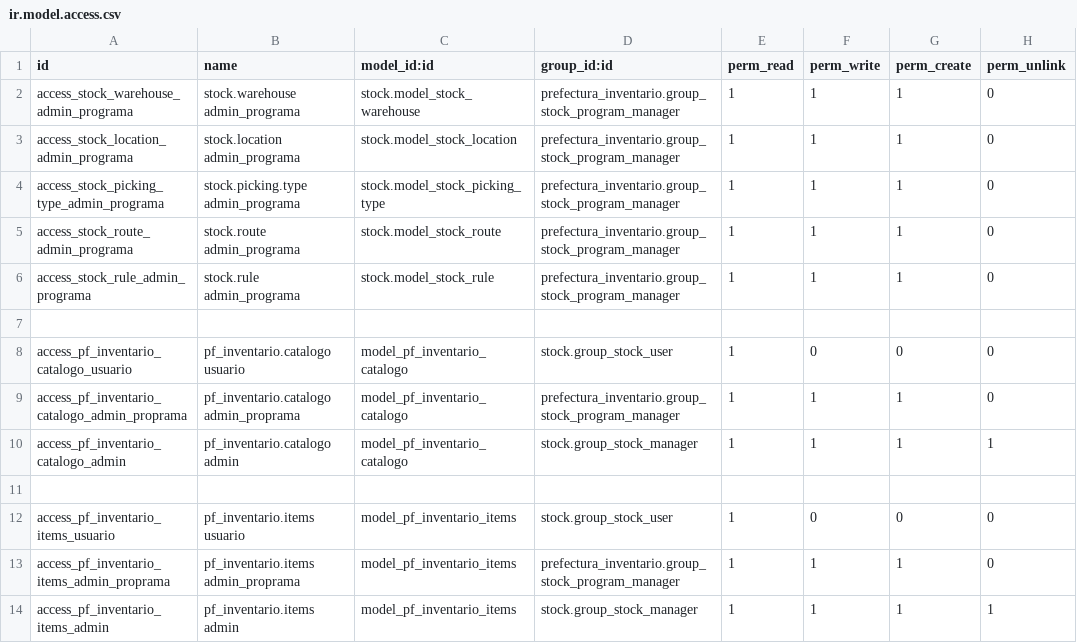
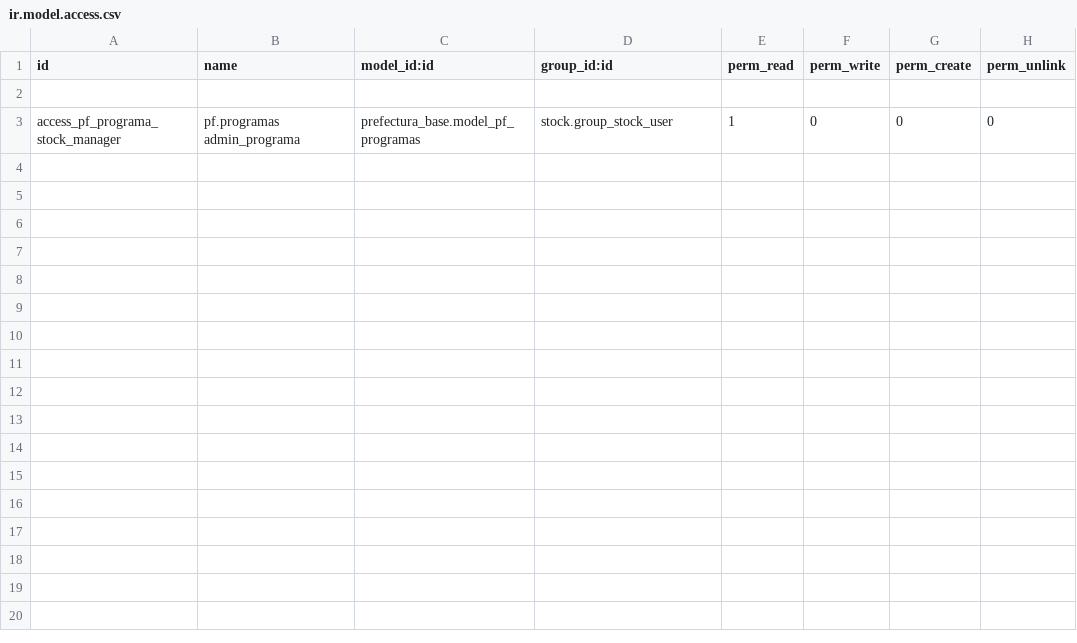
Before and after one commit to sandroquito86/pf, a CSV file: prefectura_inventario/security/ir.model.access.csv, drawn as a sheet.

Commit message:
integracion de inventario con prefectura y manzana

```diff
--- a/prefectura_inventario/security/ir.model.access.csv
+++ b/prefectura_inventario/security/ir.model.access.csv
@@ -1,14 +1,3 @@
 id,name,model_id:id,group_id:id,perm_read,perm_write,perm_create,perm_unlink
-access_stock_warehouse_admin_programa,stock.warehouse admin_programa,stock.model_stock_warehouse,prefectura_inventario.group_stock_program_manager,1,1,1,0
-access_stock_location_admin_programa,stock.location admin_programa,stock.model_stock_location,prefectura_inventario.group_stock_program_manager,1,1,1,0
-access_stock_picking_type_admin_programa,stock.picking.type admin_programa,stock.model_stock_picking_type,prefectura_inventario.group_stock_program_manager,1,1,1,0
-access_stock_route_admin_programa,stock.route admin_programa,stock.model_stock_route,prefectura_inventario.group_stock_program_manager,1,1,1,0
-access_stock_rule_admin_programa,stock.rule admin_programa,stock.model_stock_rule,prefectura_inventario.group_stock_program_manager,1,1,1,0
 
-access_pf_inventario_catalogo_usuario,pf_inventario.catalogo usuario,model_pf_inventario_catalogo,stock.group_stock_user,1,0,0,0
-access_pf_inventario_catalogo_admin_proprama,pf_inventario.catalogo admin_proprama,model_pf_inventario_catalogo,prefectura_inventario.group_stock_program_manager,1,1,1,0
-access_pf_inventario_catalogo_admin,pf_inventario.catalogo admin,model_pf_inventario_catalogo,stock.group_stock_manager,1,1,1,1
-
-access_pf_inventario_items_usuario,pf_inventario.items usuario,model_pf_inventario_items,stock.group_stock_user,1,0,0,0
-access_pf_inventario_items_admin_proprama,pf_inventario.items admin_proprama,model_pf_inventario_items,prefectura_inventario.group_stock_program_manager,1,1,1,0
-access_pf_inventario_items_admin,pf_inventario.items admin,model_pf_inventario_items,stock.group_stock_manager,1,1,1,1
+access_pf_programa_stock_manager,pf.programas admin_programa,prefectura_base.model_pf_programas,stock.group_stock_user,1,0,0,0
```
Also changed, not shown: 18 other files.
